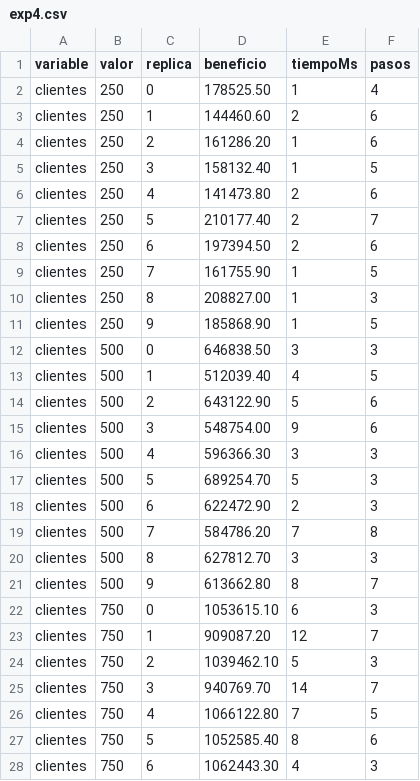
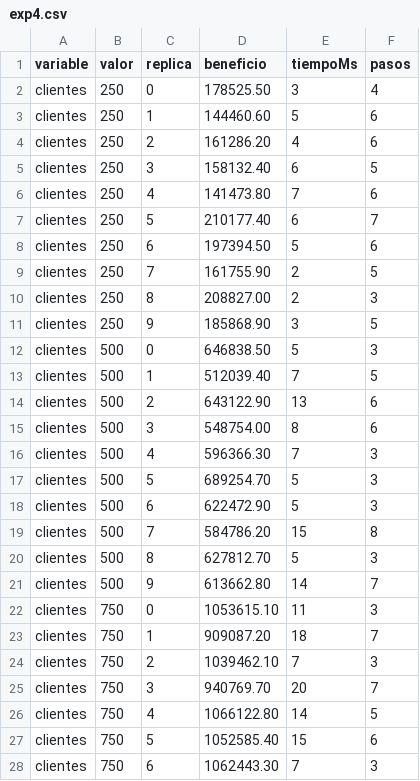
Before and after one commit to denche2005/ia, a CSV file: results/exp4.csv, drawn as a sheet; only a part is shown; the diff covers the shown part only.

```diff
--- a/results/exp4.csv
+++ b/results/exp4.csv
@@ -1,28 +1,28 @@
 variable,valor,replica,beneficio,tiempoMs,pasos
-clientes,250,0,178525.50,1,4
-clientes,250,1,144460.60,2,6
-clientes,250,2,161286.20,1,6
-clientes,250,3,158132.40,1,5
-clientes,250,4,141473.80,2,6
-clientes,250,5,210177.40,2,7
-clientes,250,6,197394.50,2,6
-clientes,250,7,161755.90,1,5
-clientes,250,8,208827.00,1,3
-clientes,250,9,185868.90,1,5
-clientes,500,0,646838.50,3,3
-clientes,500,1,512039.40,4,5
-clientes,500,2,643122.90,5,6
-clientes,500,3,548754.00,9,6
-clientes,500,4,596366.30,3,3
+clientes,250,0,178525.50,3,4
+clientes,250,1,144460.60,5,6
+clientes,250,2,161286.20,4,6
+clientes,250,3,158132.40,6,5
+clientes,250,4,141473.80,7,6
+clientes,250,5,210177.40,6,7
+clientes,250,6,197394.50,5,6
+clientes,250,7,161755.90,2,5
+clientes,250,8,208827.00,2,3
+clientes,250,9,185868.90,3,5
+clientes,500,0,646838.50,5,3
+clientes,500,1,512039.40,7,5
+clientes,500,2,643122.90,13,6
+clientes,500,3,548754.00,8,6
+clientes,500,4,596366.30,7,3
 clientes,500,5,689254.70,5,3
-clientes,500,6,622472.90,2,3
-clientes,500,7,584786.20,7,8
-clientes,500,8,627812.70,3,3
-clientes,500,9,613662.80,8,7
-clientes,750,0,1053615.10,6,3
-clientes,750,1,909087.20,12,7
-clientes,750,2,1039462.10,5,3
-clientes,750,3,940769.70,14,7
-clientes,750,4,1066122.80,7,5
-clientes,750,5,1052585.40,8,6
-clientes,750,6,1062443.30,4,3
+clientes,500,6,622472.90,5,3
+clientes,500,7,584786.20,15,8
+clientes,500,8,627812.70,5,3
+clientes,500,9,613662.80,14,7
+clientes,750,0,1053615.10,11,3
+clientes,750,1,909087.20,18,7
+clientes,750,2,1039462.10,7,3
+clientes,750,3,940769.70,20,7
+clientes,750,4,1066122.80,14,5
+clientes,750,5,1052585.40,15,6
+clientes,750,6,1062443.30,7,3
```
Also changed, not shown: 54 edited cells elsewhere in this file, results/exp1.csv, results/exp2.csv, 17 other files.
